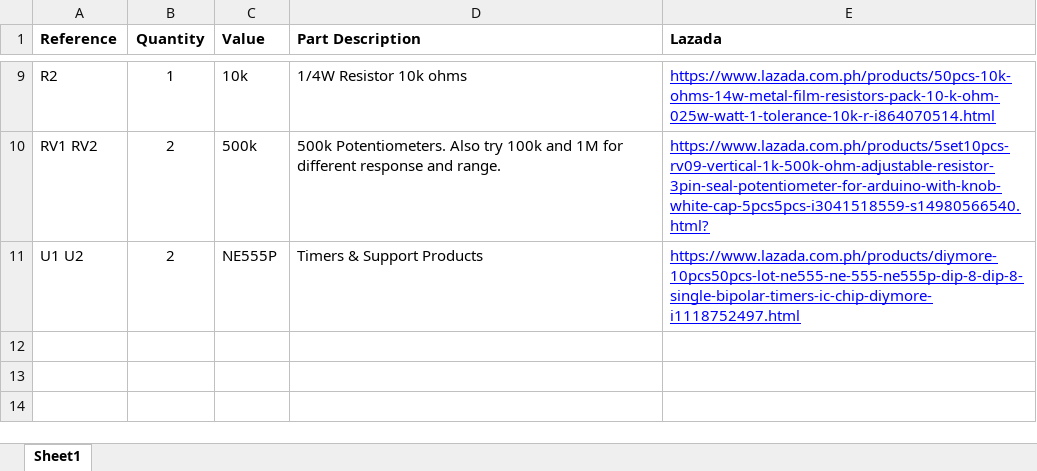
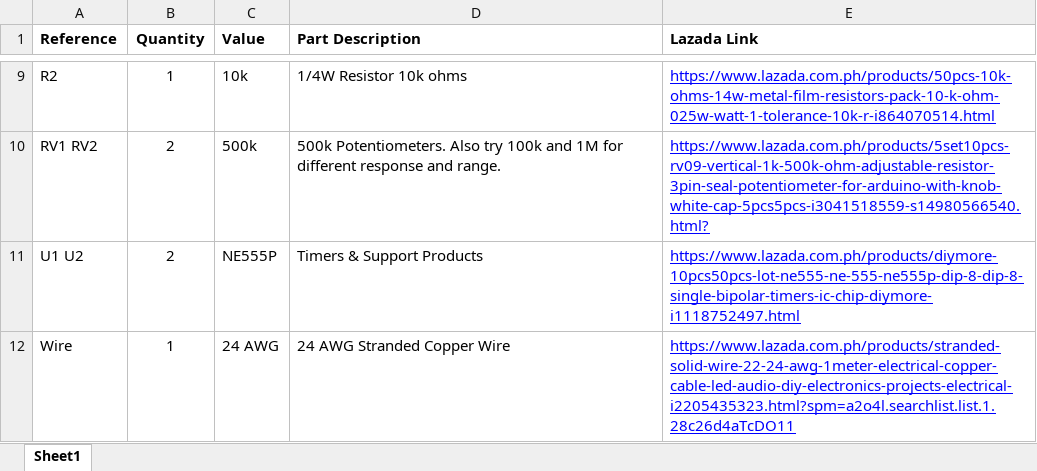
Before and after one commit to benjiaomodular/SynthCard, an Excel workbook: SynthCard - BOM - Lazada (Philippines).xlsx, sheet Sheet1, drawn as a sheet; only a part is shown, gaps mark what is left out; values as stored, in another font and other column widths than the file's, no borders; charts and pictures not drawn; the diff names each change by its address in the sheet, - before the commit and + after, or states it on an @@ line.

Commit message:
Added wires to bom

```diff
--- a/SynthCard - BOM - Lazada (Philippines).xlsx (sheet Sheet1)
+++ b/SynthCard - BOM - Lazada (Philippines).xlsx (sheet Sheet1)
-E1: Lazada
+E1: Lazada Link
+row 12: Wire | 1 | 24 AWG | 24 AWG Stranded Copper Wire | https://www.lazada.com.ph/products/stranded-solid-wire-22-24-awg-1meter-electrical-copper-cable-led-audio-diy-electronics-projects-electrical-i2205435323.html?spm=a2o4l.searchlist.list.1.28c26d4aTcDO11
```
Also changed, not shown: 1 other file.
